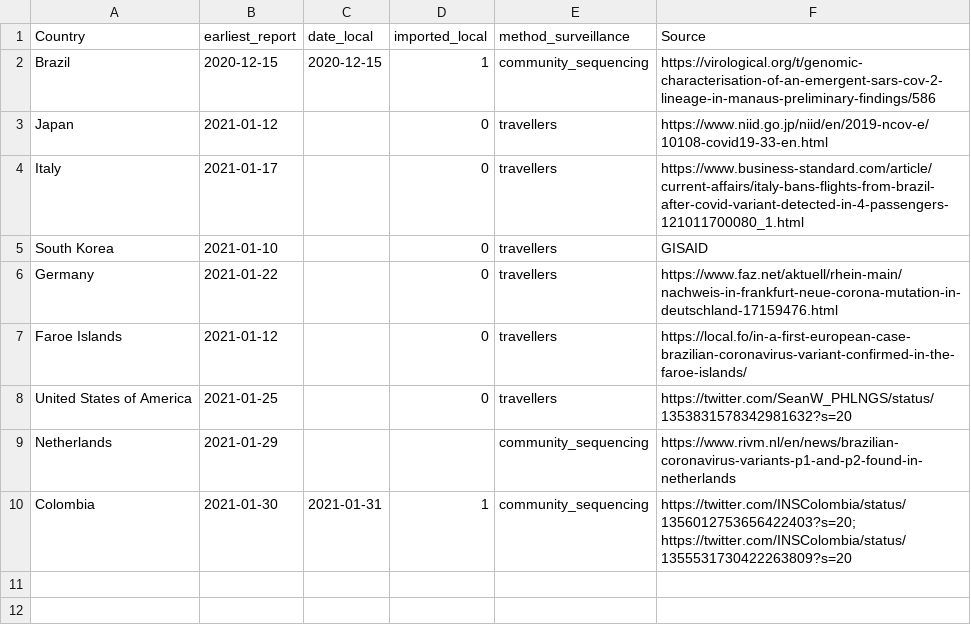
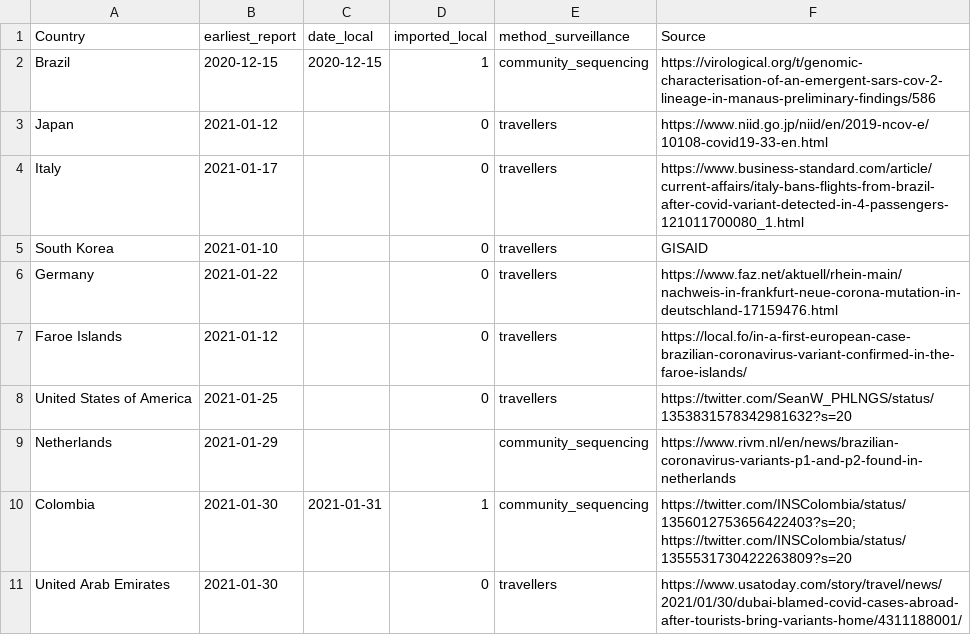
Before and after one commit to cov-lineages/grinch, a CSV file: grinch/data/local_imported_p1.csv, drawn as a sheet.

Commit message:
Update local_imported_p1.csv

```diff
--- a/grinch/data/local_imported_p1.csv
+++ b/grinch/data/local_imported_p1.csv
@@ -10 +10,2 @@ Netherlands,2021-01-29,,,community_sequencing,https://www.rivm.nl/en/news/brazil
 Colombia,2021-01-30,2021-01-31,1,community_sequencing,https://twitter.com/INSColombia/status/1356012753656422403?s=20; https://twitter.com/INSColombia/status/1355531730422263809?s=20
+United Arab Emirates,2021-01-30,,0,travellers,https://www.usatoday.com/story/travel/news/2021/01/30/dubai-blamed-covid-cases-abroad-after-tourists-bring-variants-home/4311188001/
```
